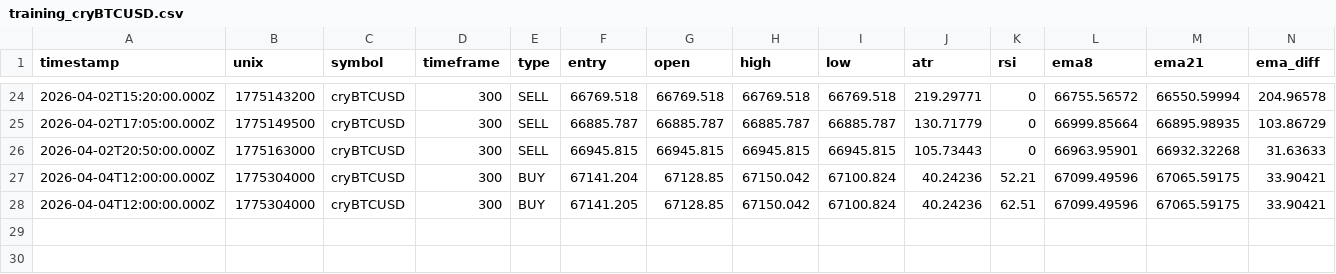
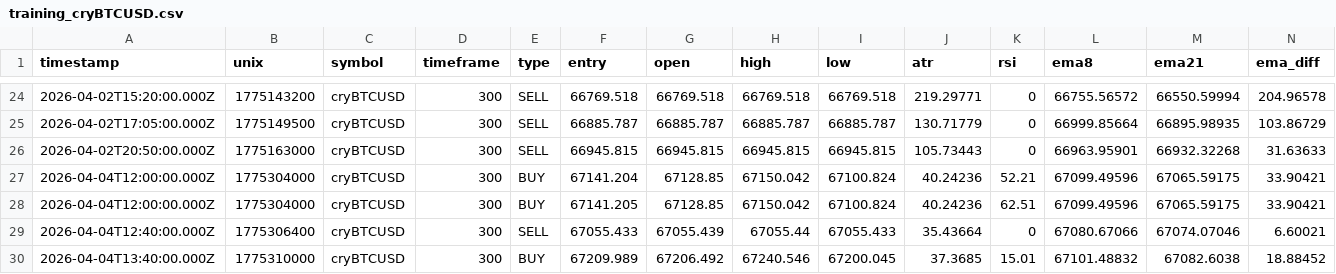
Before and after one commit to jaydxn21/signalBot, a CSV file: training_data/training_cryBTCUSD.csv, drawn as a sheet; only a part is shown, gaps mark what is left out; rows hold the shown columns only; the diff names each change by its address in the sheet, - before the commit and + after, or states it on an @@ line.

Commit message:
add new trade entries for cryBTCUSD and CRASH1000; update ultra scalper strategy to v6.0 with trend filter

```diff
--- a/training_data/training_cryBTCUSD.csv
+++ b/training_data/training_cryBTCUSD.csv
+row 29: 2026-04-04T12:40:00.000Z | 1775306400 | cryBTCUSD | 300 | SELL | 67055.433 | 67055.439 | 67055.44 | 67055.433 | 35.43664 | 0 | 67080.67066 | 67074.07046 | 6.60021
+row 30: 2026-04-04T13:40:00.000Z | 1775310000 | cryBTCUSD | 300 | BUY | 67209.989 | 67206.492 | 67240.546 | 67200.045 | 37.3685 | 15.01 | 67101.48832 | 67082.6038 | 18.88452
```
Also changed, not shown: training_data/training_CRASH1000.csv, 2 other files.
